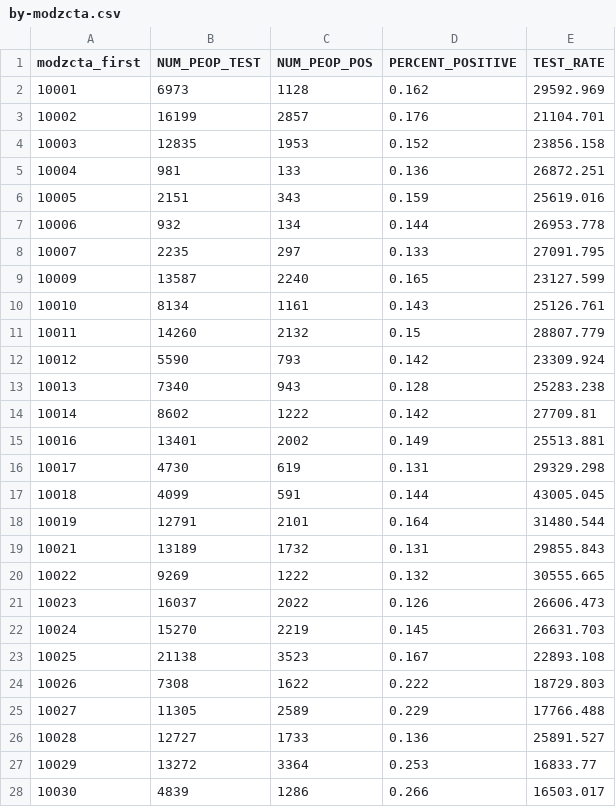
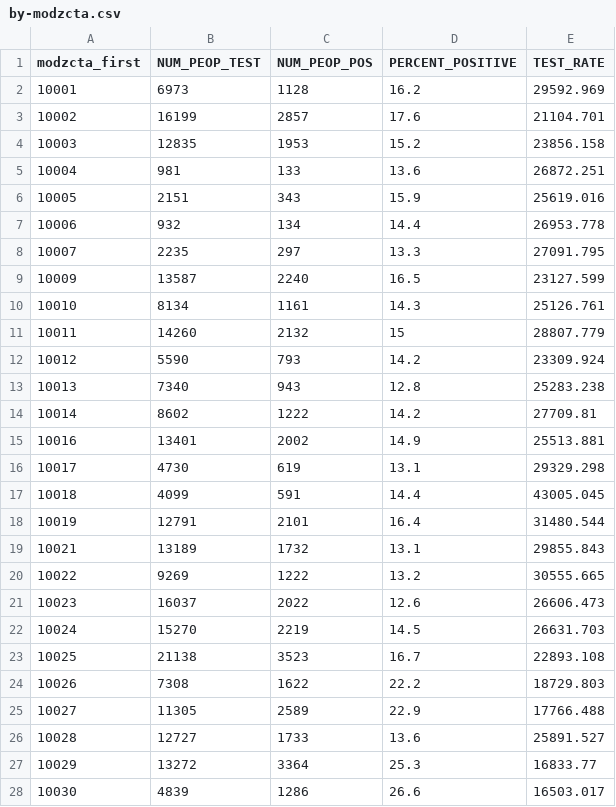
Before and after one commit to nycehs/Map, a CSV file: spmaptest/by-modzcta.csv, drawn as a sheet; only a part is shown; the diff covers the shown part only.

Commit message:
Update data file

```diff
--- a/spmaptest/by-modzcta.csv
+++ b/spmaptest/by-modzcta.csv
@@ -1,28 +1,28 @@
 modzcta_first,NUM_PEOP_TEST,NUM_PEOP_POS,PERCENT_POSITIVE,TEST_RATE
-10001,6973,1128,0.162,29592.969
-10002,16199,2857,0.176,21104.701
-10003,12835,1953,0.152,23856.158
-10004,981,133,0.136,26872.251
-10005,2151,343,0.159,25619.016
-10006,932,134,0.144,26953.778
-10007,2235,297,0.133,27091.795
-10009,13587,2240,0.165,23127.599
-10010,8134,1161,0.143,25126.761
-10011,14260,2132,0.15,28807.779
-10012,5590,793,0.142,23309.924
-10013,7340,943,0.128,25283.238
-10014,8602,1222,0.142,27709.81
-10016,13401,2002,0.149,25513.881
-10017,4730,619,0.131,29329.298
-10018,4099,591,0.144,43005.045
-10019,12791,2101,0.164,31480.544
-10021,13189,1732,0.131,29855.843
-10022,9269,1222,0.132,30555.665
-10023,16037,2022,0.126,26606.473
-10024,15270,2219,0.145,26631.703
-10025,21138,3523,0.167,22893.108
-10026,7308,1622,0.222,18729.803
-10027,11305,2589,0.229,17766.488
-10028,12727,1733,0.136,25891.527
-10029,13272,3364,0.253,16833.77
-10030,4839,1286,0.266,16503.017
+10001,6973,1128,16.2,29592.969
+10002,16199,2857,17.6,21104.701
+10003,12835,1953,15.2,23856.158
+10004,981,133,13.6,26872.251
+10005,2151,343,15.9,25619.016
+10006,932,134,14.4,26953.778
+10007,2235,297,13.3,27091.795
+10009,13587,2240,16.5,23127.599
+10010,8134,1161,14.3,25126.761
+10011,14260,2132,15,28807.779
+10012,5590,793,14.2,23309.924
+10013,7340,943,12.8,25283.238
+10014,8602,1222,14.2,27709.81
+10016,13401,2002,14.9,25513.881
+10017,4730,619,13.1,29329.298
+10018,4099,591,14.4,43005.045
+10019,12791,2101,16.4,31480.544
+10021,13189,1732,13.1,29855.843
+10022,9269,1222,13.2,30555.665
+10023,16037,2022,12.6,26606.473
+10024,15270,2219,14.5,26631.703
+10025,21138,3523,16.7,22893.108
+10026,7308,1622,22.2,18729.803
+10027,11305,2589,22.9,17766.488
+10028,12727,1733,13.6,25891.527
+10029,13272,3364,25.3,16833.77
+10030,4839,1286,26.6,16503.017
```
Also changed, not shown: 150 edited cells elsewhere in this file.
